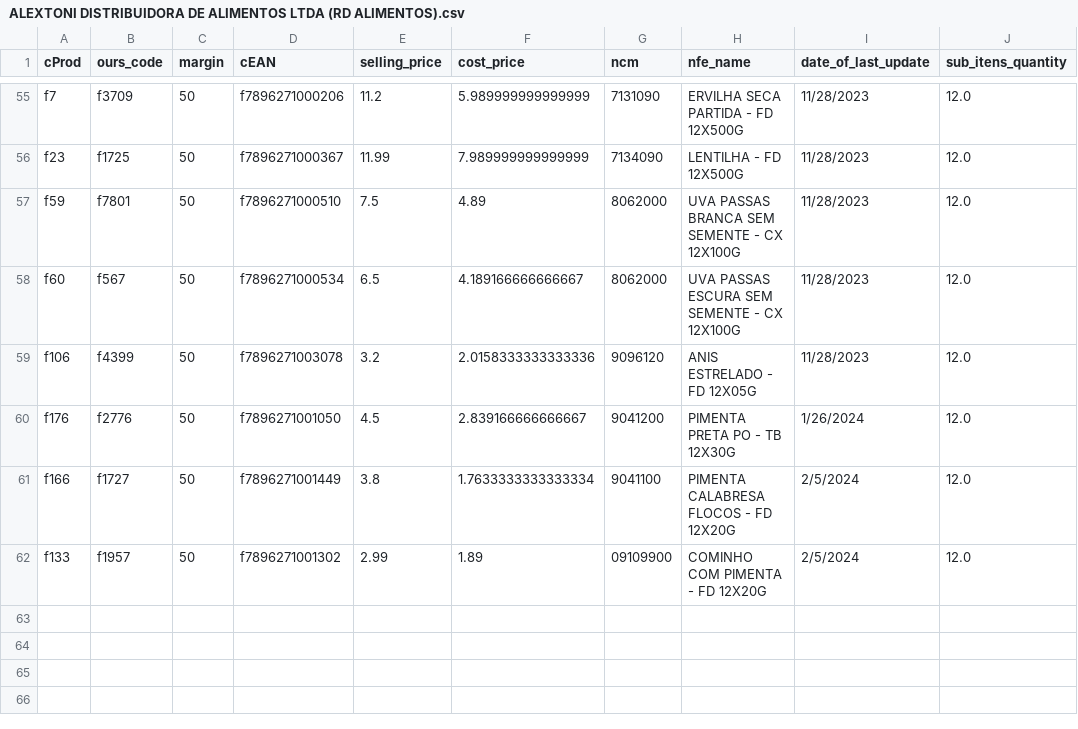
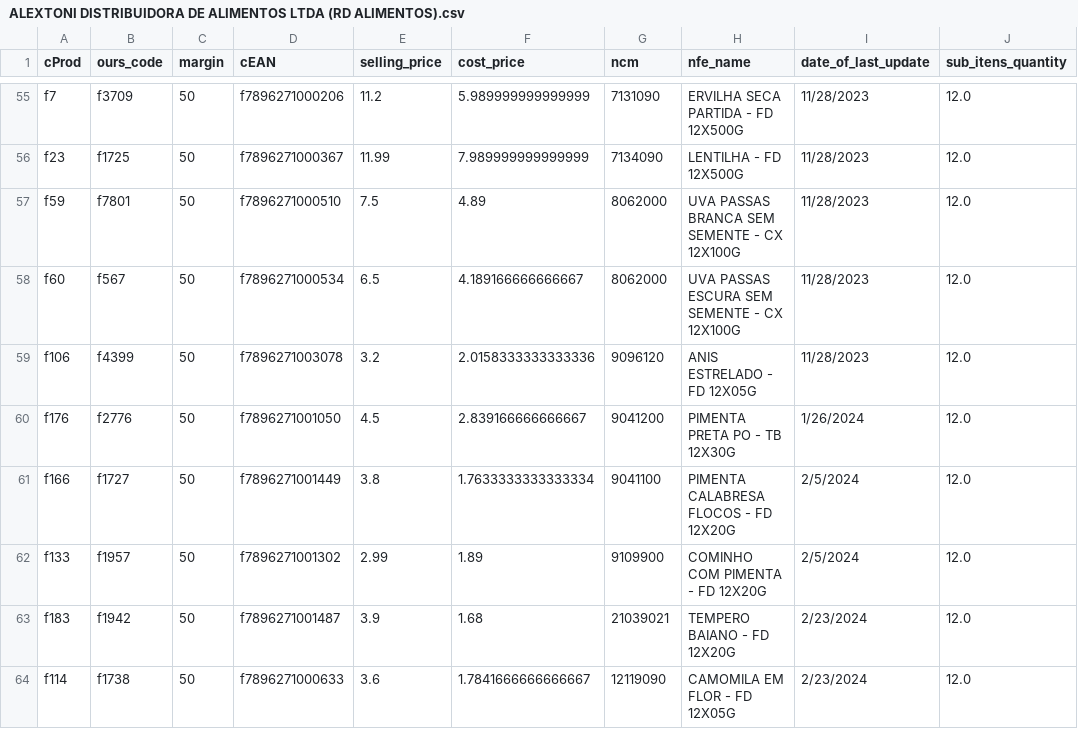
Before and after one commit to I3run01/bot-update-price-python, a CSV file: database/ALEXTONI DISTRIBUIDORA DE ALIMENTOS LTDA (RD ALIMENTOS).csv, drawn as a sheet; only a part is shown, gaps mark what is left out.

Commit message:
new prods

```diff
--- a/database/ALEXTONI DISTRIBUIDORA DE ALIMENTOS LTDA (RD ALIMENTOS).csv
+++ b/database/ALEXTONI DISTRIBUIDORA DE ALIMENTOS LTDA (RD ALIMENTOS).csv
@@ -61,2 +61,4 @@ f176,f2776,50,f7896271001050,4.5,2.839166666666667,9041200,PIMENTA PRETA PO - TB
 f166,f1727,50,f7896271001449,3.8,1.7633333333333334,9041100,PIMENTA CALABRESA FLOCOS - FD 12X20G,2/5/2024,12.0
-f133,f1957,50,f7896271001302,2.99,1.89,09109900,COMINHO COM PIMENTA - FD 12X20G,2/5/2024,12.0
+f133,f1957,50,f7896271001302,2.99,1.89,9109900,COMINHO COM PIMENTA - FD 12X20G,2/5/2024,12.0
+f183,f1942,50,f7896271001487,3.9,1.68,21039021,TEMPERO BAIANO - FD 12X20G,2/23/2024,12.0
+f114,f1738,50,f7896271000633,3.6,1.7841666666666667,12119090,CAMOMILA EM FLOR - FD 12X05G,2/23/2024,12.0
```
Also changed, not shown: 2 other files.
